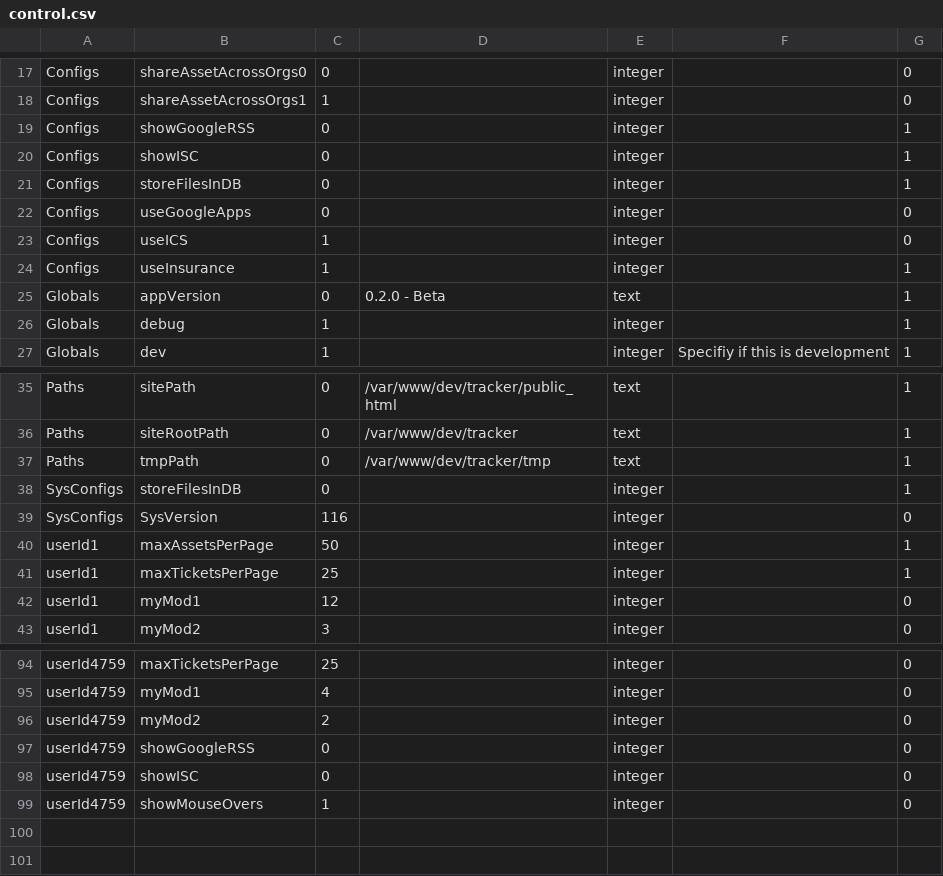
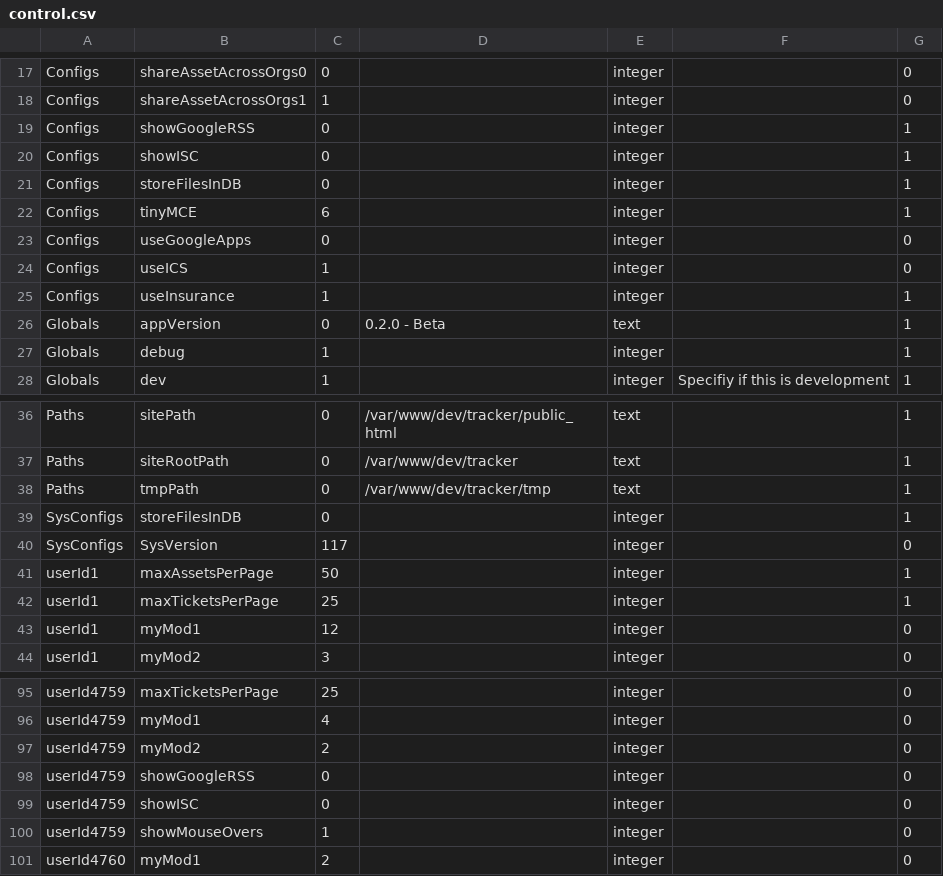
Before and after one commit to raystonge/tracker, a CSV file: sysUpdates/tables/control.csv, drawn as a sheet; only a part is shown, gaps mark what is left out.

```diff
--- a/sysUpdates/tables/control.csv
+++ b/sysUpdates/tables/control.csv
@@ -21,2 +21,3 @@
 "Configs","storeFilesInDB","0","","integer","","1"
+"Configs","tinyMCE","6","","integer","","1"
 "Configs","useGoogleApps","0","","integer","","0"
@@ -38,3 +39,3 @@
 "SysConfigs","storeFilesInDB","0","","integer","","1"
-"SysConfigs","SysVersion","116","","integer","","0"
+"SysConfigs","SysVersion","117","","integer","","0"
 "userId1","maxAssetsPerPage","50","","integer","","1"
@@ -99 +100,2 @@
 "userId4759","showMouseOvers","1","","integer","","0"
+"userId4760","myMod1","2","","integer","","0"
```
Also changed, not shown: sysUpdates/tables/assetType.csv, sysUpdates/tables/module.csv, 33 other files.
